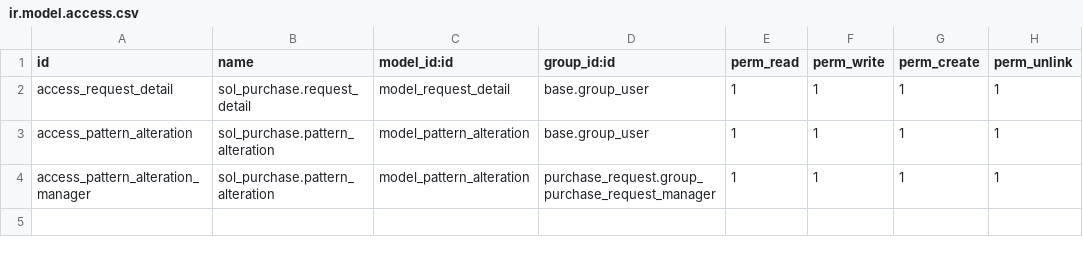
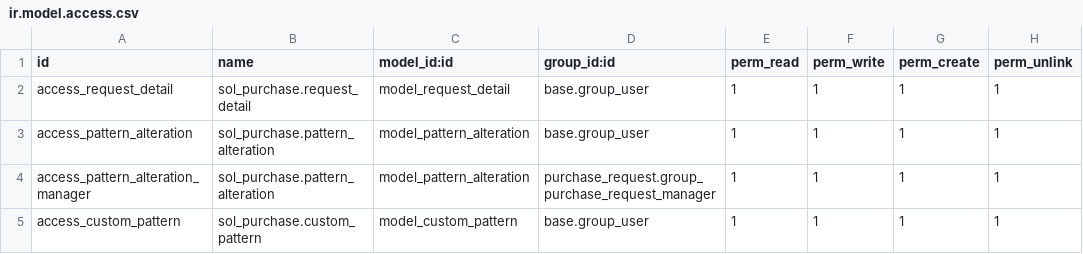
Before and after one commit to SOLINDA-CLOUD/BB-TB-DEV1, a CSV file: sol_purchase/security/ir.model.access.csv, drawn as a sheet; the diff names each change by its address in the sheet, - before the commit and + after, or states it on an @@ line.

Commit message:
add security custom pattern

```diff
--- a/sol_purchase/security/ir.model.access.csv
+++ b/sol_purchase/security/ir.model.access.csv
+row 5: access_custom_pattern | sol_purchase.custom_pattern | model_custom_pattern | base.group_user | 1 | 1 | 1 | 1
```
